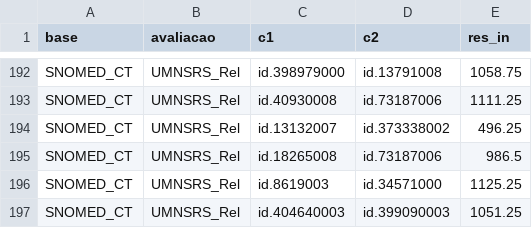
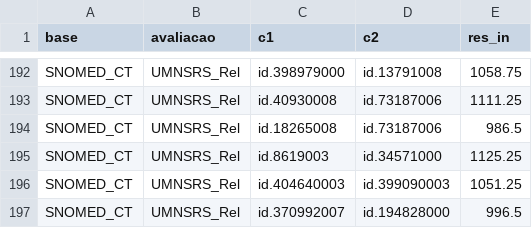
Before and after one commit to jessmelo/similaridades_v7, a CSV file: data_in/avalia_conceitos_UMNRS_relatedness_430.csv, drawn as a sheet; only a part is shown, gaps mark what is left out; the shorter side is filled out with more unchanged rows.

```diff
--- a/data_in/avalia_conceitos_UMNRS_relatedness_430.csv
+++ b/data_in/avalia_conceitos_UMNRS_relatedness_430.csv
@@ -193,3 +193,2 @@ SNOMED_CT,UMNSRS_Rel,id.398979000,id.13791008,1058.75
 SNOMED_CT,UMNSRS_Rel,id.40930008,id.73187006,1111.25
-SNOMED_CT,UMNSRS_Rel,id.13132007,id.373338002,496.25
 SNOMED_CT,UMNSRS_Rel,id.18265008,id.73187006,986.5
```
Also changed, not shown: 3 other files.
